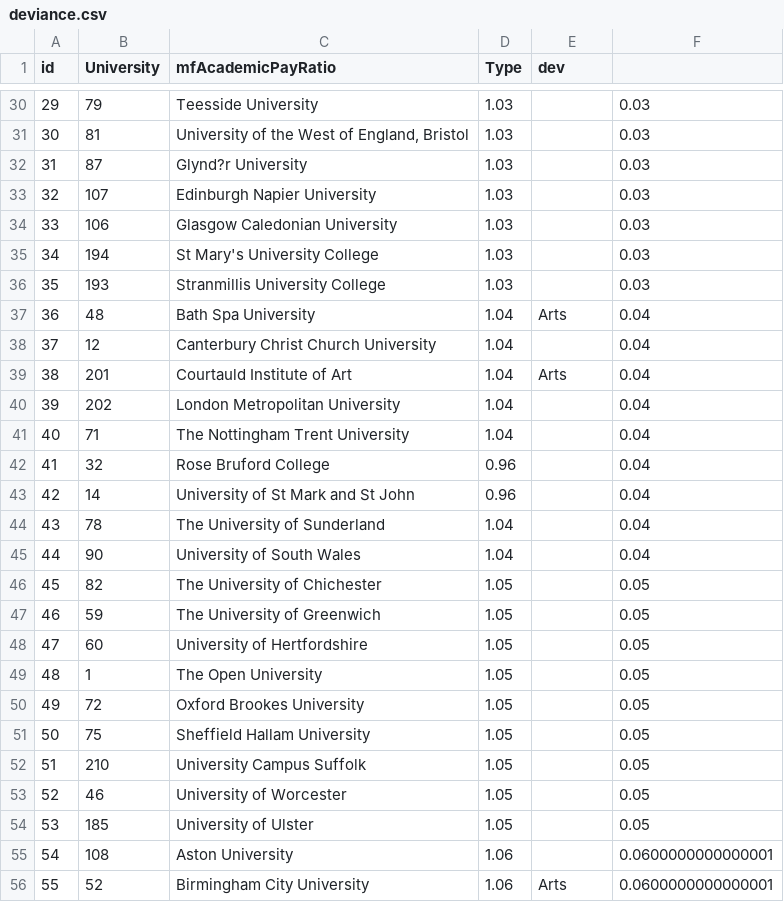
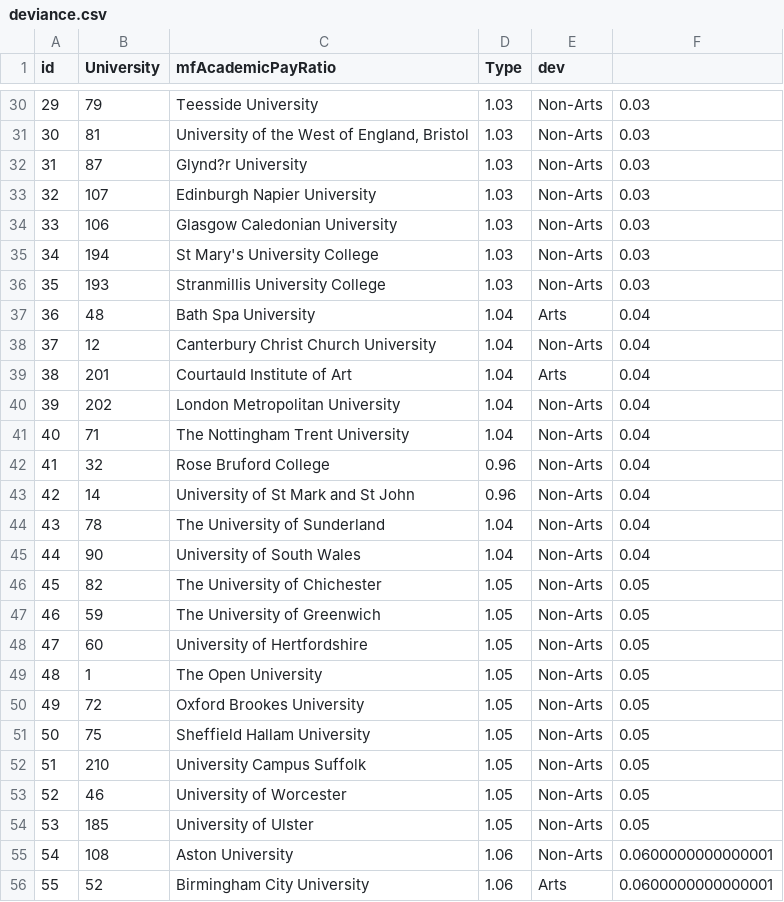
Before and after one commit to mbh038/Debs, a CSV file: deviance.csv, drawn as a sheet; only a part is shown, gaps mark what is left out; the diff covers the shown part only.

```diff
--- a/deviance.csv
+++ b/deviance.csv
@@ -30,27 +30,27 @@
-"29",79,"Teesside University",1.03,"",0.03
-"30",81,"University of the West of England, Bristol",1.03,"",0.03
-"31",87,"Glynd?r University",1.03,"",0.03
-"32",107,"Edinburgh Napier University",1.03,"",0.03
-"33",106,"Glasgow Caledonian University",1.03,"",0.03
-"34",194,"St Mary's University College",1.03,"",0.03
-"35",193,"Stranmillis University College",1.03,"",0.03
+"29",79,"Teesside University",1.03,"Non-Arts",0.03
+"30",81,"University of the West of England, Bristol",1.03,"Non-Arts",0.03
+"31",87,"Glynd?r University",1.03,"Non-Arts",0.03
+"32",107,"Edinburgh Napier University",1.03,"Non-Arts",0.03
+"33",106,"Glasgow Caledonian University",1.03,"Non-Arts",0.03
+"34",194,"St Mary's University College",1.03,"Non-Arts",0.03
+"35",193,"Stranmillis University College",1.03,"Non-Arts",0.03
 "36",48,"Bath Spa University",1.04,"Arts",0.04
-"37",12,"Canterbury Christ Church University",1.04,"",0.04
+"37",12,"Canterbury Christ Church University",1.04,"Non-Arts",0.04
 "38",201,"Courtauld Institute of Art",1.04,"Arts",0.04
-"39",202,"London Metropolitan University",1.04,"",0.04
-"40",71,"The Nottingham Trent University",1.04,"",0.04
-"41",32,"Rose Bruford College",0.96,"",0.04
-"42",14,"University of St Mark and St John",0.96,"",0.04
-"43",78,"The University of Sunderland",1.04,"",0.04
-"44",90,"University of South Wales",1.04,"",0.04
-"45",82,"The University of Chichester",1.05,"",0.05
-"46",59,"The University of Greenwich",1.05,"",0.05
-"47",60,"University of Hertfordshire",1.05,"",0.05
-"48",1,"The Open University",1.05,"",0.05
-"49",72,"Oxford Brookes University",1.05,"",0.05
-"50",75,"Sheffield Hallam University",1.05,"",0.05
-"51",210,"University Campus Suffolk",1.05,"",0.05
-"52",46,"University of Worcester",1.05,"",0.05
-"53",185,"University of Ulster",1.05,"",0.05
-"54",108,"Aston University",1.06,"",0.0600000000000001
+"39",202,"London Metropolitan University",1.04,"Non-Arts",0.04
+"40",71,"The Nottingham Trent University",1.04,"Non-Arts",0.04
+"41",32,"Rose Bruford College",0.96,"Non-Arts",0.04
+"42",14,"University of St Mark and St John",0.96,"Non-Arts",0.04
+"43",78,"The University of Sunderland",1.04,"Non-Arts",0.04
+"44",90,"University of South Wales",1.04,"Non-Arts",0.04
+"45",82,"The University of Chichester",1.05,"Non-Arts",0.05
+"46",59,"The University of Greenwich",1.05,"Non-Arts",0.05
+"47",60,"University of Hertfordshire",1.05,"Non-Arts",0.05
+"48",1,"The Open University",1.05,"Non-Arts",0.05
+"49",72,"Oxford Brookes University",1.05,"Non-Arts",0.05
+"50",75,"Sheffield Hallam University",1.05,"Non-Arts",0.05
+"51",210,"University Campus Suffolk",1.05,"Non-Arts",0.05
+"52",46,"University of Worcester",1.05,"Non-Arts",0.05
+"53",185,"University of Ulster",1.05,"Non-Arts",0.05
+"54",108,"Aston University",1.06,"Non-Arts",0.0600000000000001
 "55",52,"Birmingham City University",1.06,"Arts",0.0600000000000001
```
Also changed, not shown: 1 added row and 122 edited cells elsewhere in this file, academicPay.csv, 4 other files.
